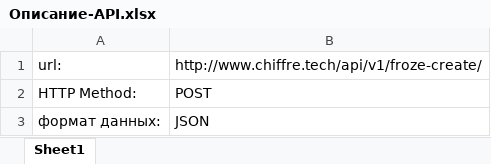
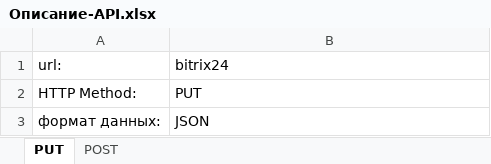
Before and after one commit to RuslanSayfullin/web, an Excel workbook: api_set/Описание-API.xlsx, sheet PUT, drawn as a sheet; only a part is shown; values as stored, in another font and other column widths than the file's, no borders; the diff covers the shown part only; the diff names each change by its address in the sheet, - before the commit and + after, or states it on an @@ line.

```diff
--- a/api_set/Описание-API.xlsx (sheet PUT)
+++ b/api_set/Описание-API.xlsx (sheet PUT)
-sheet tab: Sheet1
+sheet tab: PUT
+sheet tab: POST
-B1: http://www.chiffre.tech/api/v1/froze-create/
+B1: bitrix24
-B2: POST
+B2: PUT
```
Also changed, not shown: 6 added rows and 1 edited cell elsewhere in this sheet, 4 other files.
